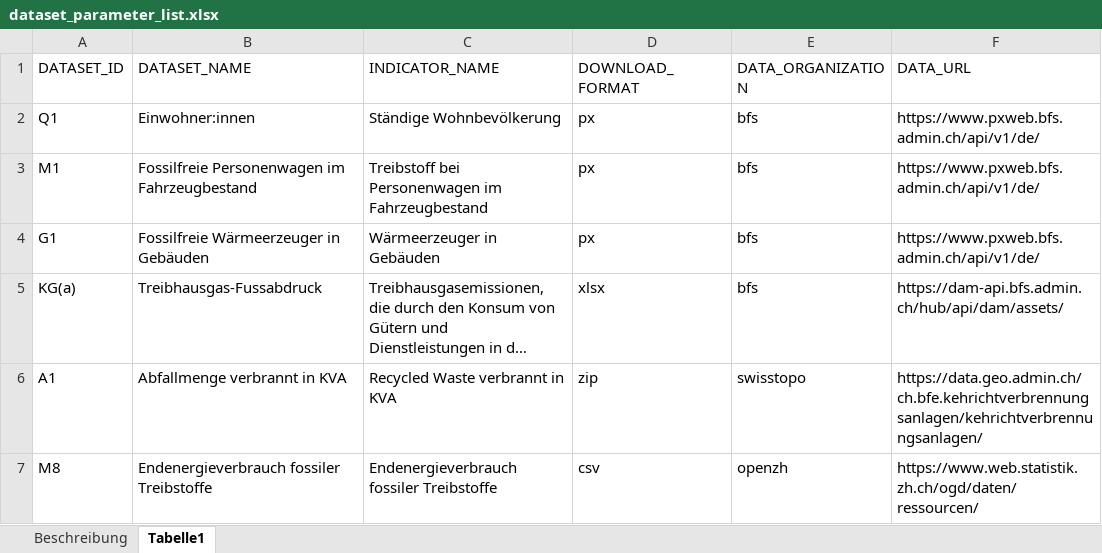
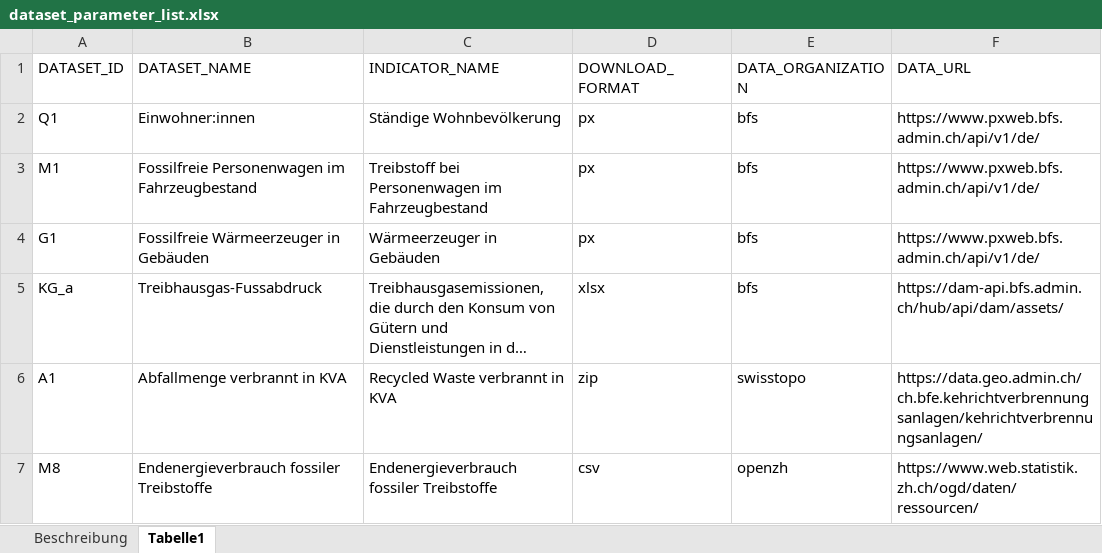
Before and after one commit to statistikZH/decarb_monitoring, an Excel workbook: dataset_parameter_list.xlsx, sheet Tabelle1, drawn as a sheet; only a part is shown; long unchanged cells end in …; values as stored, in another font and other column widths than the file's, no borders; the diff names each change by its address in the sheet, - before the commit and + after, or states it on an @@ line.

Commit message:
update excel file: KG(a) --> KG_a

```diff
--- a/dataset_parameter_list.xlsx (sheet Tabelle1)
+++ b/dataset_parameter_list.xlsx (sheet Tabelle1)
-A5 (DATASET_ID): KG(a)
+A5 (DATASET_ID): KG_a
```
